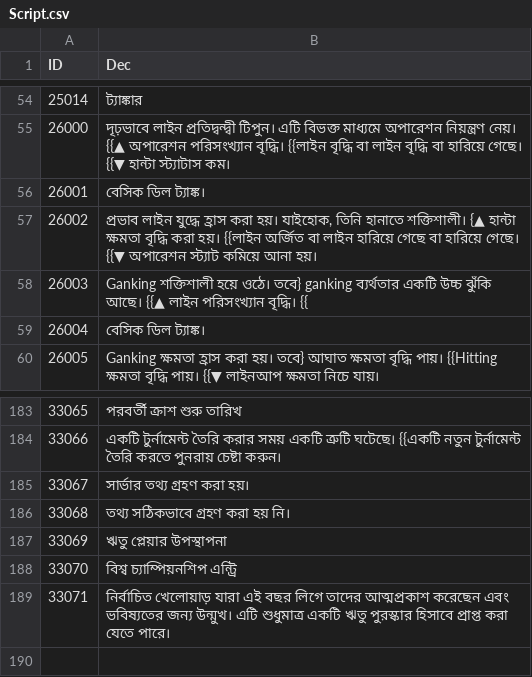
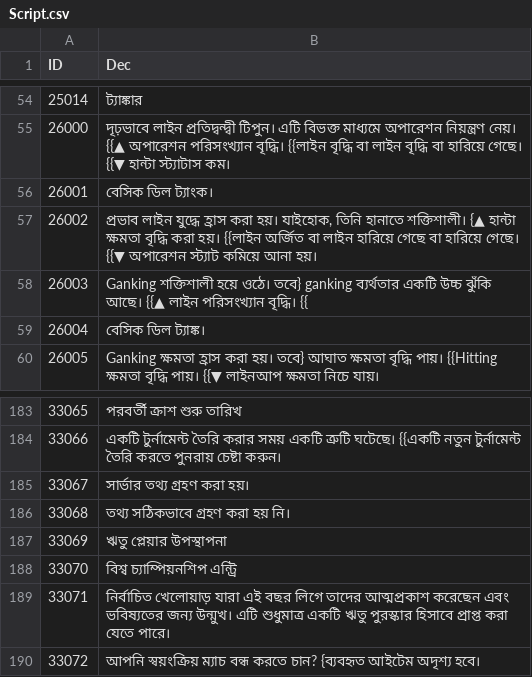
Before and after one commit to hucce/LOLManager_Transfer, a CSV file: CSVTrans/Bengali/Script.csv, drawn as a sheet; only a part is shown, gaps mark what is left out.

```diff
--- a/CSVTrans/Bengali/Script.csv
+++ b/CSVTrans/Bengali/Script.csv
@@ -55,3 +55,3 @@
 26000,দৃঢ়ভাবে লাইন প্রতিদ্বন্দ্বী টিপুন। এটি বিভক্ত মাধ্যমে অপারেশন নিয়ন্ত্রণ নেয়। {{▲ অপারেশন পরিসংখ্যান বৃদ্ধি। {{লাইন বৃদ্ধি বা লাইন বৃদ্ধি বা হারিয়ে গেছে। {{▼ হান্টা স্ট্যাটাস কম।
-26001,বেসিক ডিল ট্যাঙ্ক।
+26001,বেসিক ডিল ট্যাংক।
 26002,"প্রভাব লাইন যুদ্ধে হ্রাস করা হয়। যাইহোক, তিনি হানাতে শক্তিশালী। {▲ হান্টা ক্ষমতা বৃদ্ধি করা হয়। {{লাইন অর্জিত বা লাইন হারিয়ে গেছে বা হারিয়ে গেছে। {{▼ অপারেশন স্ট্যাট কমিয়ে আনা হয়।"
@@ -189 +189,2 @@
 33071,নির্বাচিত খেলোয়াড় যারা এই বছর লিগে তাদের আত্মপ্রকাশ করেছেন এবং ভবিষ্যতের জন্য উন্মুখ। এটি শুধুমাত্র একটি ঋতু পুরস্কার হিসাবে প্রাপ্ত করা যেতে পারে।
+33072,আপনি স্বয়ংক্রিয় ম্যাচ বন্ধ করতে চান? {ব্যবহৃত আইটেম অদৃশ্য হবে।
```
Also changed, not shown: CSVTrans/Arabic/Script.csv, CSVTrans/Hindi/Script.csv, 15 other files.
